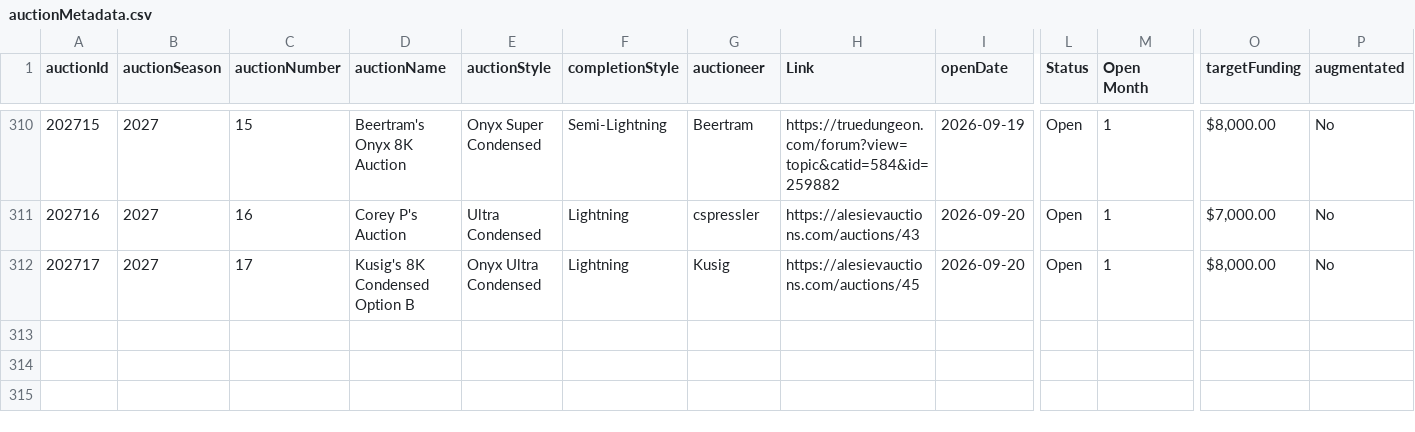
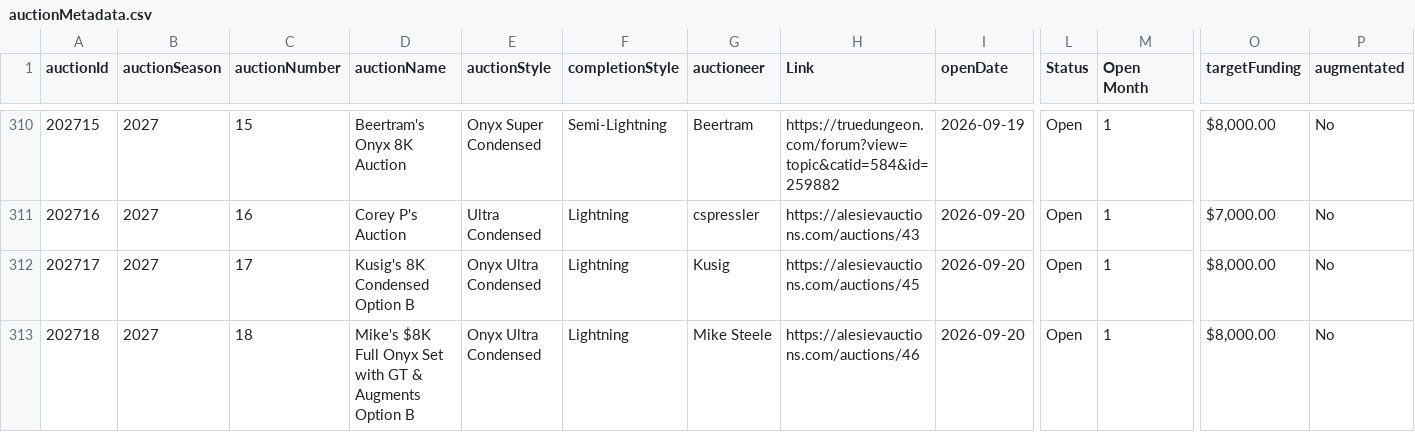
Before and after one commit to mjdomask-jpg/trueDungeonAuctionPrices, a CSV file: public/data/auctionMetadata.csv, drawn as a sheet; only a part is shown, gaps mark what is left out; rows hold the shown columns only; the diff names each change by its address in the sheet, - before the commit and + after, or states it on an @@ line.

Commit message:
Publish from sheet: auctionMetadata.csv
  auctionMetadata.csv: 311 -> 312 rows

Exported by apps-script/publishToSite.gs 2026-09-20.1.

```diff
--- a/public/data/auctionMetadata.csv
+++ b/public/data/auctionMetadata.csv
+row 313: 202718 | 2027 | 18 | Mike's $8K Full Onyx Set with GT & Augments Option B | Onyx Ultra Condensed | Lightning | Mike Steele | https://alesievauctions.com/auctions/46 | 2026-09-20 | Open | 1 | $8,000.00 | No
```
